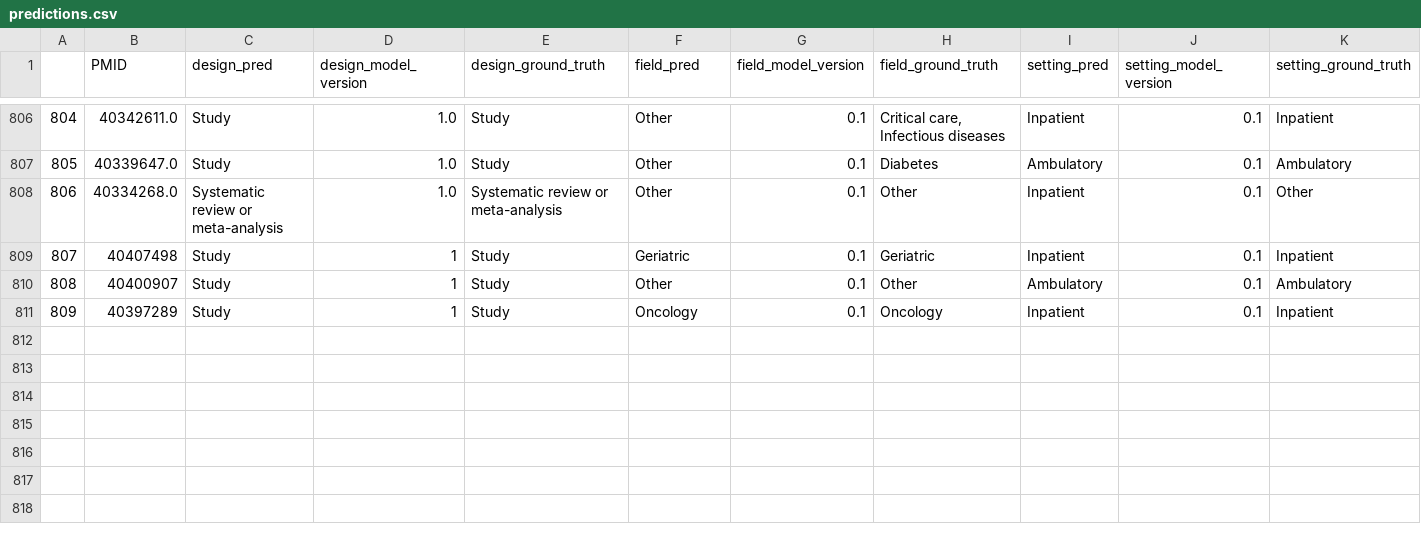
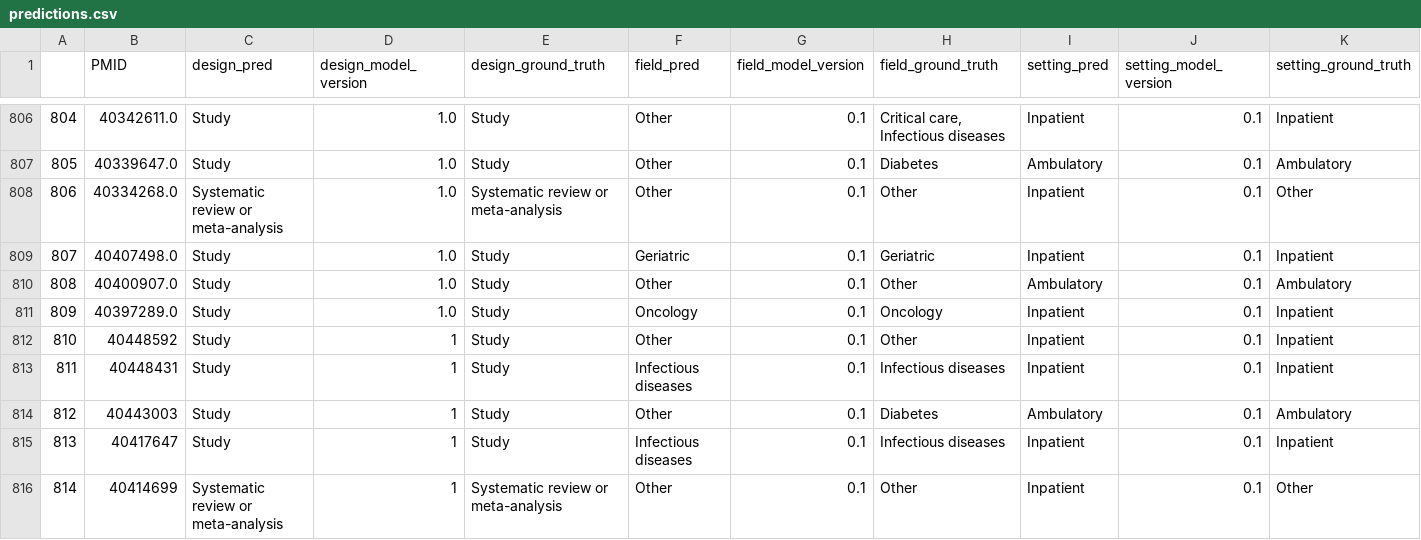
Before and after one commit to urppchusj/impactpharmacie, a CSV file: data/second_gen/predictions.csv, drawn as a sheet; only a part is shown, gaps mark what is left out.

```diff
--- a/data/second_gen/predictions.csv
+++ b/data/second_gen/predictions.csv
@@ -808,4 +808,9 @@
 806,40334268.0,Systematic review or meta-analysis,1.0,Systematic review or meta-analysis,Other,0.1,Other,Inpatient,0.1,Other
-807,40407498,Study,1,Study,Geriatric,0.1,Geriatric,Inpatient,0.1,Inpatient
-808,40400907,Study,1,Study,Other,0.1,Other,Ambulatory,0.1,Ambulatory
-809,40397289,Study,1,Study,Oncology,0.1,Oncology,Inpatient,0.1,Inpatient
+807,40407498.0,Study,1.0,Study,Geriatric,0.1,Geriatric,Inpatient,0.1,Inpatient
+808,40400907.0,Study,1.0,Study,Other,0.1,Other,Ambulatory,0.1,Ambulatory
+809,40397289.0,Study,1.0,Study,Oncology,0.1,Oncology,Inpatient,0.1,Inpatient
+810,40448592,Study,1,Study,Other,0.1,Other,Inpatient,0.1,Inpatient
+811,40448431,Study,1,Study,Infectious diseases,0.1,Infectious diseases,Inpatient,0.1,Inpatient
+812,40443003,Study,1,Study,Other,0.1,Diabetes,Ambulatory,0.1,Ambulatory
+813,40417647,Study,1,Study,Infectious diseases,0.1,Infectious diseases,Inpatient,0.1,Inpatient
+814,40414699,Systematic review or meta-analysis,1,Systematic review or meta-analysis,Other,0.1,Other,Inpatient,0.1,Other
```
Also changed, not shown: data/second_gen/extraction_log.csv, 2 other files.
